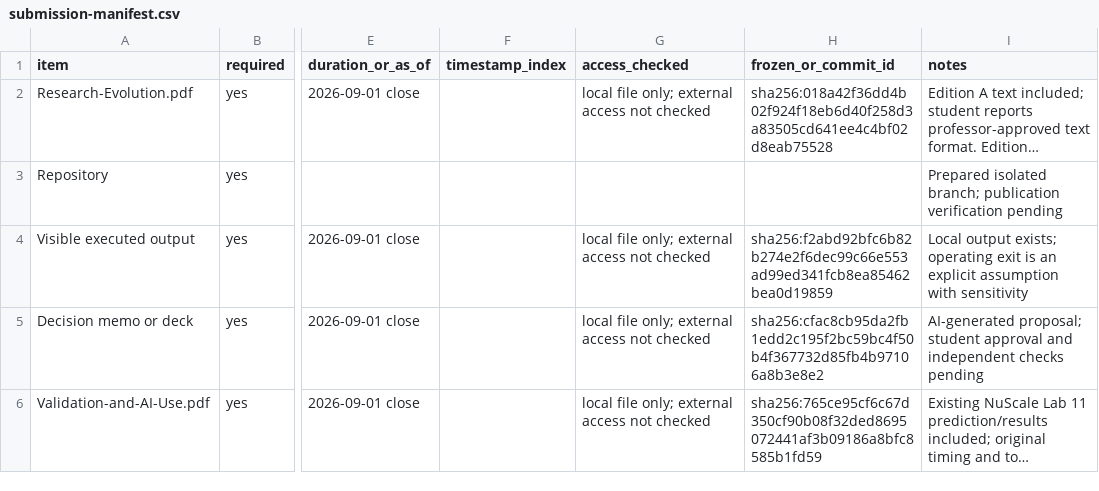
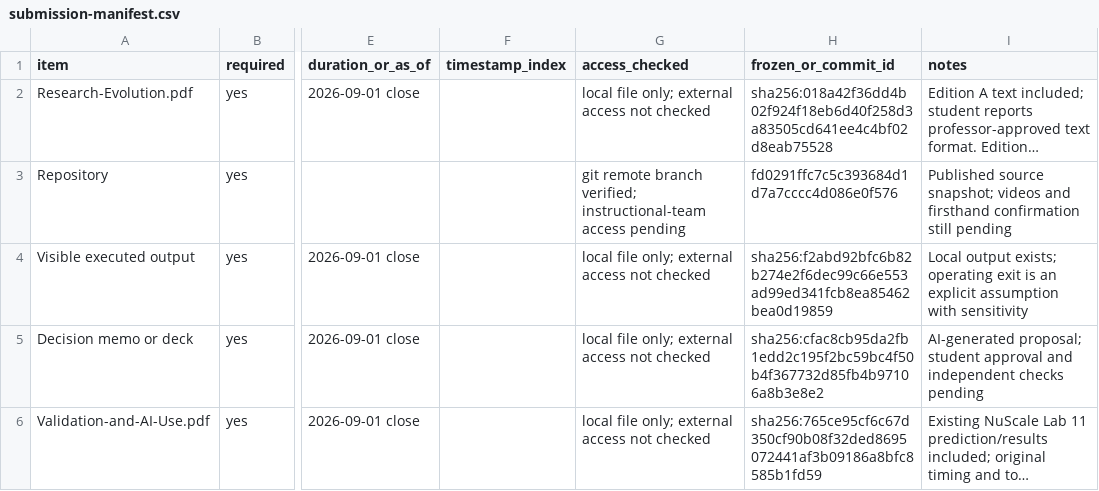
Before and after one commit to ericboyd2004611-ai/TICKER-research-v1, a CSV file: Project 1/submission-manifest.csv, drawn as a sheet; only a part is shown, gaps mark what is left out; long unchanged cells end in …; the diff names each change by its address in the sheet, - before the commit and + after, or states it on an @@ line.

Commit message:
Record verified publication and source commit

```diff
--- a/Project 1/submission-manifest.csv
+++ b/Project 1/submission-manifest.csv
-G3 (access_checked): (empty)
+G3 (access_checked): git remote branch verified; instructional-team access pending
-H3 (frozen_or_commit_id): (empty)
+H3 (frozen_or_commit_id): fd0291ffc7c5c393684d1d7a7cccc4d086e0f576
-I3 (notes): Prepared isolated branch; publication verification pending
+I3 (notes): Published source snapshot; videos and firsthand confirmation still pending
```
Also changed, not shown: Project 1/submission/submission-manifest.csv, 3 other files.
